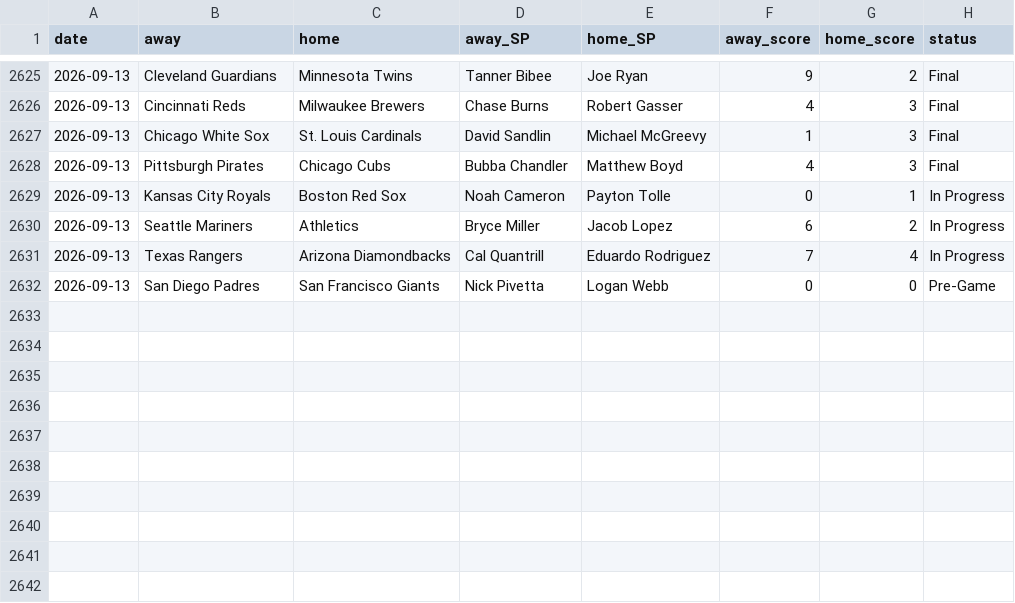
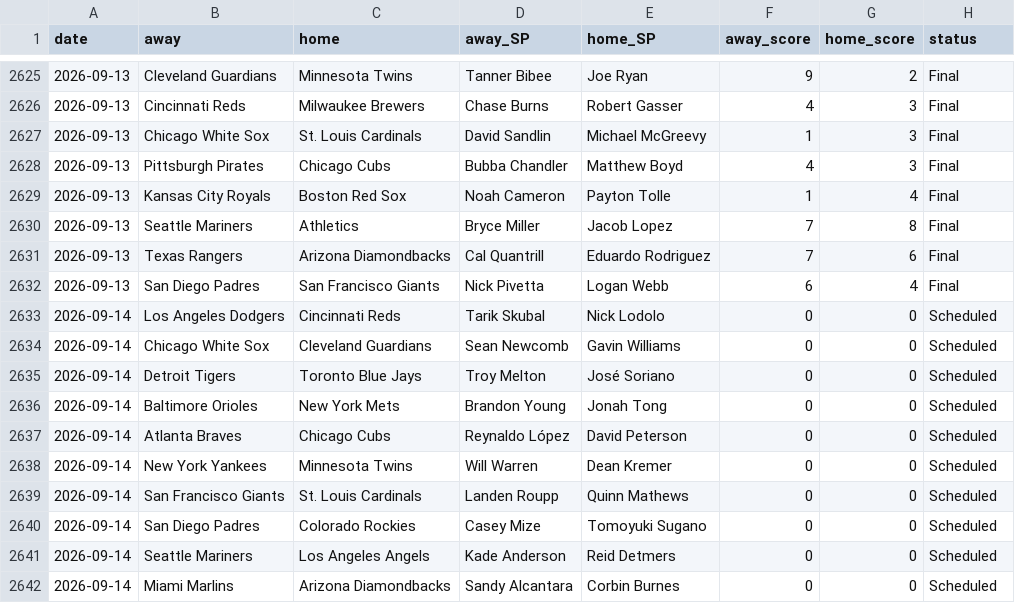
Before and after one commit to CheeseDagg/MLBTool, a CSV file: mlb/data/game_starters.csv, drawn as a sheet; only a part is shown, gaps mark what is left out.

```diff
--- a/mlb/data/game_starters.csv
+++ b/mlb/data/game_starters.csv
@@ -2628,5 +2628,15 @@ date,away,home,away_SP,home_SP,away_score,home_score,status
 2026-09-13,Pittsburgh Pirates,Chicago Cubs,Bubba Chandler,Matthew Boyd,4,3,Final
-2026-09-13,Kansas City Royals,Boston Red Sox,Noah Cameron,Payton Tolle,0,1,In Progress
-2026-09-13,Seattle Mariners,Athletics,Bryce Miller,Jacob Lopez,6,2,In Progress
-2026-09-13,Texas Rangers,Arizona Diamondbacks,Cal Quantrill,Eduardo Rodriguez,7,4,In Progress
-2026-09-13,San Diego Padres,San Francisco Giants,Nick Pivetta,Logan Webb,0,0,Pre-Game
+2026-09-13,Kansas City Royals,Boston Red Sox,Noah Cameron,Payton Tolle,1,4,Final
+2026-09-13,Seattle Mariners,Athletics,Bryce Miller,Jacob Lopez,7,8,Final
+2026-09-13,Texas Rangers,Arizona Diamondbacks,Cal Quantrill,Eduardo Rodriguez,7,6,Final
+2026-09-13,San Diego Padres,San Francisco Giants,Nick Pivetta,Logan Webb,6,4,Final
+2026-09-14,Los Angeles Dodgers,Cincinnati Reds,Tarik Skubal,Nick Lodolo,0,0,Scheduled
+2026-09-14,Chicago White Sox,Cleveland Guardians,Sean Newcomb,Gavin Williams,0,0,Scheduled
+2026-09-14,Detroit Tigers,Toronto Blue Jays,Troy Melton,José Soriano,0,0,Scheduled
+2026-09-14,Baltimore Orioles,New York Mets,Brandon Young,Jonah Tong,0,0,Scheduled
+2026-09-14,Atlanta Braves,Chicago Cubs,Reynaldo López,David Peterson,0,0,Scheduled
+2026-09-14,New York Yankees,Minnesota Twins,Will Warren,Dean Kremer,0,0,Scheduled
+2026-09-14,San Francisco Giants,St. Louis Cardinals,Landen Roupp,Quinn Mathews,0,0,Scheduled
+2026-09-14,San Diego Padres,Colorado Rockies,Casey Mize,Tomoyuki Sugano,0,0,Scheduled
+2026-09-14,Seattle Mariners,Los Angeles Angels,Kade Anderson,Reid Detmers,0,0,Scheduled
+2026-09-14,Miami Marlins,Arizona Diamondbacks,Sandy Alcantara,Corbin Burnes,0,0,Scheduled
```
Also changed, not shown: mlb/data/hr_graded.csv, mlb/data/hr_predictions.csv, 4 other files.
